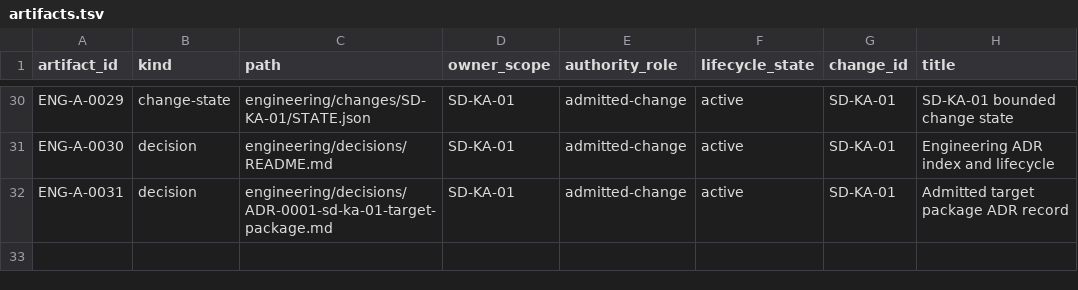
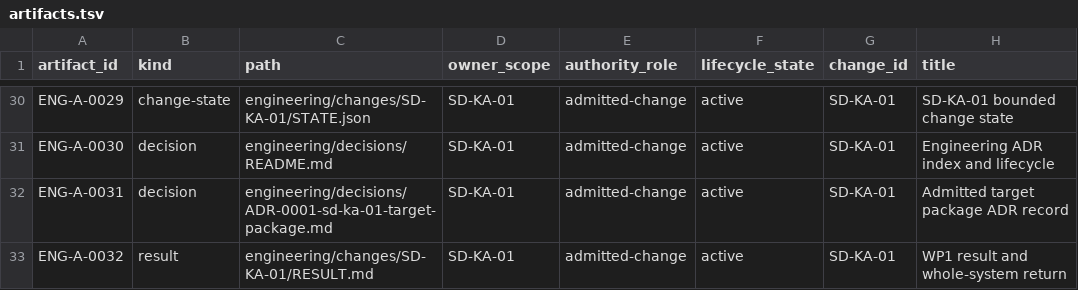
Before and after one commit to esany/paleo-type, a TSV file: engineering/catalog/artifacts.tsv, drawn as a sheet; only a part is shown, gaps mark what is left out.

Commit message:
SD-KA-01: persist WP1 result and whole-system return

```diff
--- a/engineering/catalog/artifacts.tsv
+++ b/engineering/catalog/artifacts.tsv
@@ -32 +32,2 @@ ENG-A-0030	decision	engineering/decisions/README.md	SD-KA-01	admitted-change	act
 ENG-A-0031	decision	engineering/decisions/ADR-0001-sd-ka-01-target-package.md	SD-KA-01	admitted-change	active	SD-KA-01	Admitted target package ADR record
+ENG-A-0032	result	engineering/changes/SD-KA-01/RESULT.md	SD-KA-01	admitted-change	active	SD-KA-01	WP1 result and whole-system return
```
Also changed, not shown: 5 other files.
